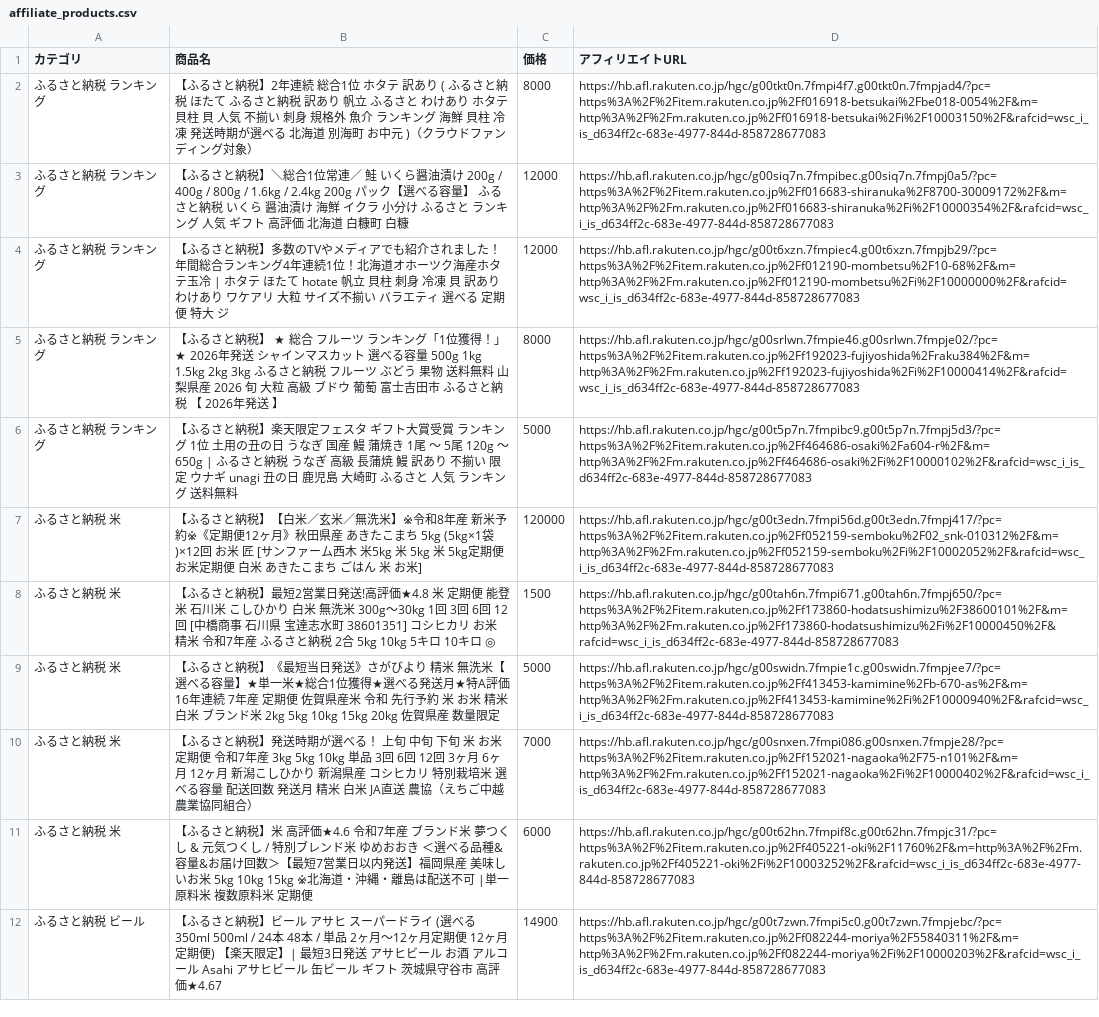
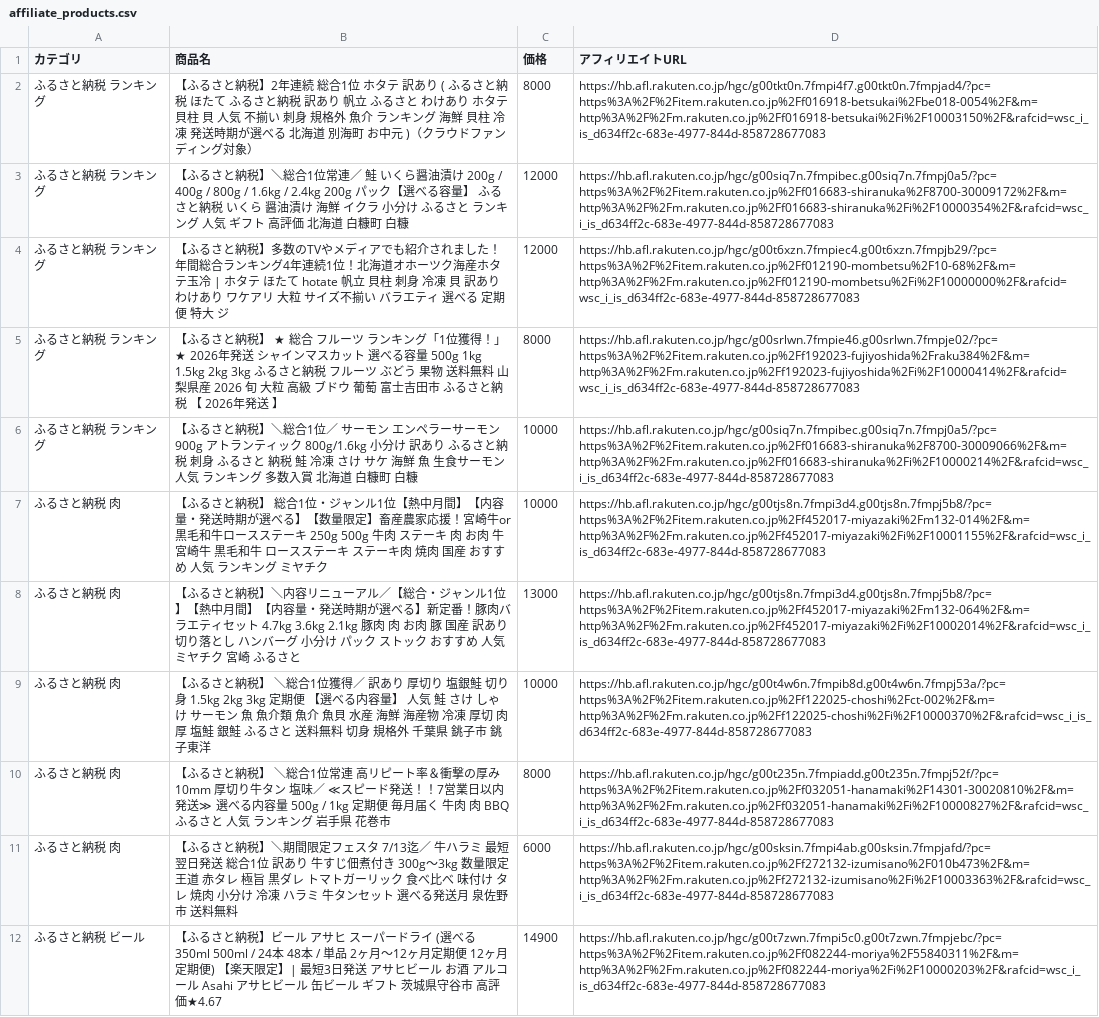
Before and after one commit to nrh44702-cell/rakuten-scraper, a CSV file: affiliate_products.csv, drawn as a sheet; only a part is shown; the diff covers the shown part only.

```diff
--- a/affiliate_products.csv
+++ b/affiliate_products.csv
@@ -5,8 +5,8 @@
 ふるさと納税 ランキング,【ふるさと納税】 ★ 総合 フルーツ ランキング「1位獲得！」★ 2026年発送 シャインマスカット 選べる容量 500g 1kg 1.5kg 2kg 3kg ふるさと納税 フルーツ ぶどう 果物 送料無料 山梨県産 2026 旬 大粒 高級 ブドウ 葡萄 富士吉田市 ふるさと納税 【 2026年発送 】,8000,https://hb.afl.rakuten.co.jp/hgc/g00srlwn.7fmpie46.g00srlwn.7fmpje02/?pc=https%3A%2F%2Fitem.rakuten.co.jp%2Ff192023-fujiyoshida%2Fraku384%2F&m=http%3A%2F%2Fm.rakuten.co.jp%2Ff192023-fujiyoshida%2Fi%2F10000414%2F&rafcid=wsc_i_is_d634ff2c-683e-4977-844d-858728677083
-ふるさと納税 ランキング,【ふるさと納税】楽天限定フェスタ ギフト大賞受賞 ランキング 1位 土用の丑の日 うなぎ 国産 鰻 蒲焼き 1尾 〜 5尾 120g 〜 650g | ふるさと納税 うなぎ 高級 長蒲焼 鰻 訳あり 不揃い 限定 ウナギ unagi 丑の日 鹿児島 大崎町 ふるさと 人気 ランキング 送料無料,5000,https://hb.afl.rakuten.co.jp/hgc/g00t5p7n.7fmpibc9.g00t5p7n.7fmpj5d3/?pc=https%3A%2F%2Fitem.rakuten.co.jp%2Ff464686-osaki%2Fa604-r%2F&m=http%3A%2F%2Fm.rakuten.co.jp%2Ff464686-osaki%2Fi%2F10000102%2F&rafcid=wsc_i_is_d634ff2c-683e-4977-844d-858728677083
-ふるさと納税 米,【ふるさと納税】【白米／玄米／無洗米】※令和8年産 新米予約※《定期便12ヶ月》秋田県産 あきたこまち 5kg (5kg×1袋)×12回 お米 匠 [サンファーム西木 米5kg 米 5kg 米　5kg定期便 お米定期便 白米 あきたこまち ごはん 米 お米],120000,https://hb.afl.rakuten.co.jp/hgc/g00t3edn.7fmpi56d.g00t3edn.7fmpj417/?pc=https%3A%2F%2Fitem.rakuten.co.jp%2Ff052159-semboku%2F02_snk-010312%2F&m=http%3A%2F%2Fm.rakuten.co.jp%2Ff052159-semboku%2Fi%2F10002052%2F&rafcid=wsc_i_is_d634ff2c-683e-4977-844d-858728677083
-ふるさと納税 米,【ふるさと納税】最短2営業日発送!高評価★4.8 米 定期便 能登米 石川米 こしひかり 白米 無洗米 300g〜30kg 1回 3回 6回 12回 [中橋商事 石川県 宝達志水町 38601351] コシヒカリ お米 精米 令和7年産 ふるさと納税 2合 5kg 10kg 5キロ 10キロ ◎,1500,https://hb.afl.rakuten.co.jp/hgc/g00tah6n.7fmpi671.g00tah6n.7fmpj650/?pc=https%3A%2F%2Fitem.rakuten.co.jp%2Ff173860-hodatsushimizu%2F38600101%2F&m=http%3A%2F%2Fm.rakuten.co.jp%2Ff173860-hodatsushimizu%2Fi%2F10000450%2F&rafcid=wsc_i_is_d634ff2c-683e-4977-844d-858728677083
-ふるさと納税 米,【ふるさと納税】《最短当日発送》さがびより 精米 無洗米【選べる容量】★単一米★総合1位獲得★選べる発送月★特A評価16年連続 7年産 定期便 佐賀県産米 令和 先行予約 米 お米 精米 白米 ブランド米 2kg 5kg 10kg 15kg 20kg 佐賀県産 数量限定,5000,https://hb.afl.rakuten.co.jp/hgc/g00swidn.7fmpie1c.g00swidn.7fmpjee7/?pc=https%3A%2F%2Fitem.rakuten.co.jp%2Ff413453-kamimine%2Fb-670-as%2F&m=http%3A%2F%2Fm.rakuten.co.jp%2Ff413453-kamimine%2Fi%2F10000940%2F&rafcid=wsc_i_is_d634ff2c-683e-4977-844d-858728677083
-ふるさと納税 米,【ふるさと納税】発送時期が選べる！ 上旬 中旬 下旬 米 お米 定期便 令和7年産 3kg 5kg 10kg 単品 3回 6回 12回 3ヶ月 6ヶ月 12ヶ月 新潟こしひかり 新潟県産 コシヒカリ 特別栽培米 選べる容量 配送回数 発送月 精米 白米 JA直送 農協（えちご中越農業協同組合）,7000,https://hb.afl.rakuten.co.jp/hgc/g00snxen.7fmpi086.g00snxen.7fmpje28/?pc=https%3A%2F%2Fitem.rakuten.co.jp%2Ff152021-nagaoka%2F75-n101%2F&m=http%3A%2F%2Fm.rakuten.co.jp%2Ff152021-nagaoka%2Fi%2F10000402%2F&rafcid=wsc_i_is_d634ff2c-683e-4977-844d-858728677083
-ふるさと納税 米,【ふるさと納税】米 高評価★4.6 令和7年産 ブランド米 夢つくし & 元気つくし / 特別ブレンド米 ゆめおおき ＜選べる品種&容量&お届け回数＞【最短7営業日以内発送】福岡県産 美味しいお米 5kg 10kg 15kg ※北海道・沖縄・離島は配送不可 |単一原料米 複数原料米 定期便,6000,https://hb.afl.rakuten.co.jp/hgc/g00t62hn.7fmpif8c.g00t62hn.7fmpjc31/?pc=https%3A%2F%2Fitem.rakuten.co.jp%2Ff405221-oki%2F11760%2F&m=http%3A%2F%2Fm.rakuten.co.jp%2Ff405221-oki%2Fi%2F10003252%2F&rafcid=wsc_i_is_d634ff2c-683e-4977-844d-858728677083
+ふるさと納税 ランキング,【ふるさと納税】＼総合1位／ サーモン エンペラーサーモン 900g アトランティック 800g/1.6kg 小分け 訳あり ふるさと納税 刺身 ふるさと 納税 鮭 冷凍 さけ サケ 海鮮 魚 生食サーモン 人気 ランキング 多数入賞 北海道 白糠町 白糠,10000,https://hb.afl.rakuten.co.jp/hgc/g00siq7n.7fmpibec.g00siq7n.7fmpj0a5/?pc=https%3A%2F%2Fitem.rakuten.co.jp%2Ff016683-shiranuka%2F8700-30009066%2F&m=http%3A%2F%2Fm.rakuten.co.jp%2Ff016683-shiranuka%2Fi%2F10000214%2F&rafcid=wsc_i_is_d634ff2c-683e-4977-844d-858728677083
+ふるさと納税 肉,【ふるさと納税】 総合1位・ジャンル1位【熱中月間】【内容量・発送時期が選べる】【数量限定】畜産農家応援！宮崎牛or黒毛和牛ロースステーキ 250g 500g 牛肉 ステーキ 肉 お肉 牛 宮崎牛 黒毛和牛 ロースステーキ ステーキ肉 焼肉 国産 おすすめ 人気 ランキング ミヤチク,10000,https://hb.afl.rakuten.co.jp/hgc/g00tjs8n.7fmpi3d4.g00tjs8n.7fmpj5b8/?pc=https%3A%2F%2Fitem.rakuten.co.jp%2Ff452017-miyazaki%2Fm132-014%2F&m=http%3A%2F%2Fm.rakuten.co.jp%2Ff452017-miyazaki%2Fi%2F10001155%2F&rafcid=wsc_i_is_d634ff2c-683e-4977-844d-858728677083
+ふるさと納税 肉,【ふるさと納税】＼内容リニューアル／【総合・ジャンル1位】【熱中月間】【内容量・発送時期が選べる】新定番！豚肉バラエティセット 4.7kg 3.6kg 2.1kg 豚肉 肉 お肉 豚 国産 訳あり 切り落とし ハンバーグ 小分け パック ストック おすすめ 人気 ミヤチク 宮崎 ふるさと,13000,https://hb.afl.rakuten.co.jp/hgc/g00tjs8n.7fmpi3d4.g00tjs8n.7fmpj5b8/?pc=https%3A%2F%2Fitem.rakuten.co.jp%2Ff452017-miyazaki%2Fm132-064%2F&m=http%3A%2F%2Fm.rakuten.co.jp%2Ff452017-miyazaki%2Fi%2F10002014%2F&rafcid=wsc_i_is_d634ff2c-683e-4977-844d-858728677083
+ふるさと納税 肉,【ふるさと納税】 ＼総合1位獲得／ 訳あり 厚切り 塩銀鮭 切り身 1.5kg 2kg 3kg 定期便 【選べる内容量】 人気 鮭 さけ しゃけ サーモン 魚 魚介類 魚介 魚貝 水産 海鮮 海産物 冷凍 厚切 肉 厚 塩鮭 銀鮭 ふるさと 送料無料 切身 規格外 千葉県 銚子市 銚子東洋,10000,https://hb.afl.rakuten.co.jp/hgc/g00t4w6n.7fmpib8d.g00t4w6n.7fmpj53a/?pc=https%3A%2F%2Fitem.rakuten.co.jp%2Ff122025-choshi%2Fct-002%2F&m=http%3A%2F%2Fm.rakuten.co.jp%2Ff122025-choshi%2Fi%2F10000370%2F&rafcid=wsc_i_is_d634ff2c-683e-4977-844d-858728677083
+ふるさと納税 肉,【ふるさと納税】 ＼総合1位常連 高リピート率＆衝撃の厚み10mm 厚切り牛タン 塩味／ ≪スピード発送！！7営業日以内発送≫ 選べる内容量 500g / 1kg 定期便 毎月届く 牛肉 肉 BBQ ふるさと 人気 ランキング 岩手県 花巻市,8000,https://hb.afl.rakuten.co.jp/hgc/g00t235n.7fmpiadd.g00t235n.7fmpj52f/?pc=https%3A%2F%2Fitem.rakuten.co.jp%2Ff032051-hanamaki%2F14301-30020810%2F&m=http%3A%2F%2Fm.rakuten.co.jp%2Ff032051-hanamaki%2Fi%2F10000827%2F&rafcid=wsc_i_is_d634ff2c-683e-4977-844d-858728677083
+ふるさと納税 肉,【ふるさと納税】＼期間限定フェスタ 7/13迄／ 牛ハラミ 最短翌日発送 総合1位 訳あり 牛すじ佃煮付き 300g～3kg 数量限定 王道 赤タレ 極旨 黒ダレ トマトガーリック 食べ比べ 味付け タレ 焼肉 小分け 冷凍 ハラミ 牛タンセット 選べる発送月 泉佐野市 送料無料,6000,https://hb.afl.rakuten.co.jp/hgc/g00sksin.7fmpi4ab.g00sksin.7fmpjafd/?pc=https%3A%2F%2Fitem.rakuten.co.jp%2Ff272132-izumisano%2F010b473%2F&m=http%3A%2F%2Fm.rakuten.co.jp%2Ff272132-izumisano%2Fi%2F10003363%2F&rafcid=wsc_i_is_d634ff2c-683e-4977-844d-858728677083
 ふるさと納税 ビール,【ふるさと納税】ビール アサヒ スーパードライ (選べる 350ml 500ml / 24本 48本 / 単品 2ヶ月～12ヶ月定期便 12ヶ月定期便) 【楽天限定】| 最短3日発送 アサヒビール お酒 アルコール Asahi アサヒビール 缶ビール ギフト 茨城県守谷市 高評価★4.67,14900,https://hb.afl.rakuten.co.jp/hgc/g00t7zwn.7fmpi5c0.g00t7zwn.7fmpjebc/?pc=https%3A%2F%2Fitem.rakuten.co.jp%2Ff082244-moriya%2F55840311%2F&m=http%3A%2F%2Fm.rakuten.co.jp%2Ff082244-moriya%2Fi%2F10000203%2F&rafcid=wsc_i_is_d634ff2c-683e-4977-844d-858728677083
```
Also changed, not shown: 3 added rows, 3 removed rows and 1 moved row elsewhere in this file, 1 other file.
